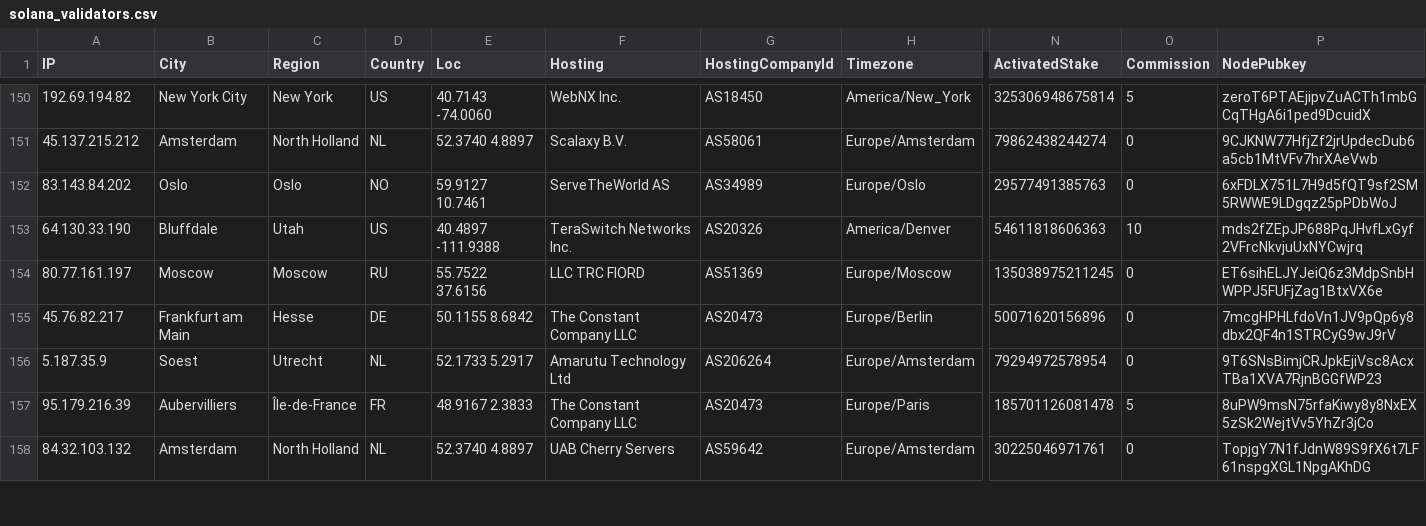
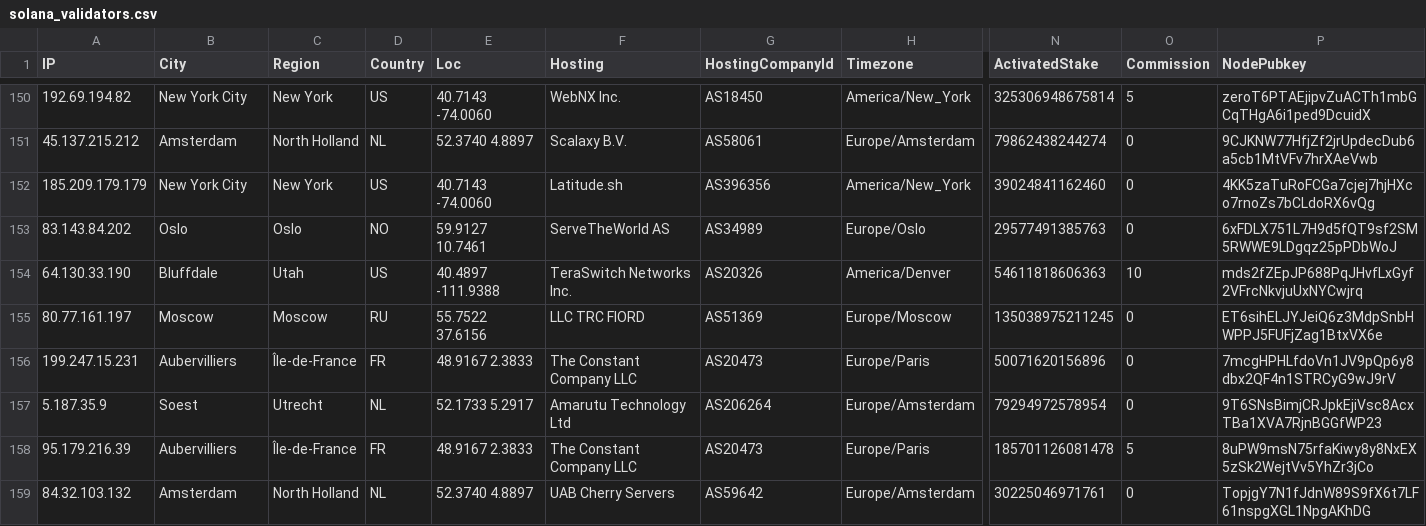
Before and after one commit to iGroza/Solana-Validator-IP-Geolocation, a CSV file: solana_validators.csv, drawn as a sheet; only a part is shown, gaps mark what is left out; addresses are those after the commit; rows hold the shown columns only; the diff covers the shown part only; the diff names each change by its address in the sheet, - before the commit and + after, or states it on an @@ line.

```diff
--- a/solana_validators.csv
+++ b/solana_validators.csv
+row 152: 185.209.179.179 | New York City | New York | US | 40.7143 -74.0060 | Latitude.sh | AS396356 | America/New_York | 39024841162460 | 0 | 4KK5zaTuRoFCGa7cjej7hjHXco7rnoZs7bCLdoRX6vQg
-A156 (IP): 45.76.82.217
+A156 (IP): 199.247.15.231
-B156 (City): Frankfurt am Main
+B156 (City): Aubervilliers
-C156 (Region): Hesse
+C156 (Region): Île-de-France
-D156 (Country): DE
+D156 (Country): FR
-E156 (Loc): 50.1155 8.6842
+E156 (Loc): 48.9167 2.3833
-H156 (Timezone): Europe/Berlin
+H156 (Timezone): Europe/Paris
```
Also changed, not shown: 2 added rows, 2 removed rows and 96 edited cells elsewhere in this file, 1 other file.
